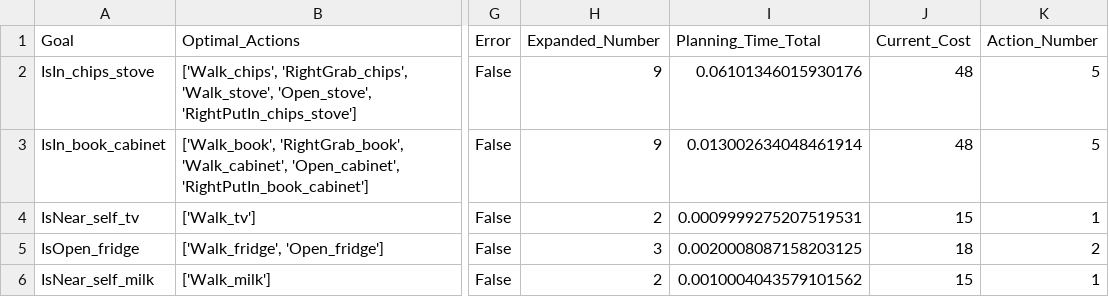
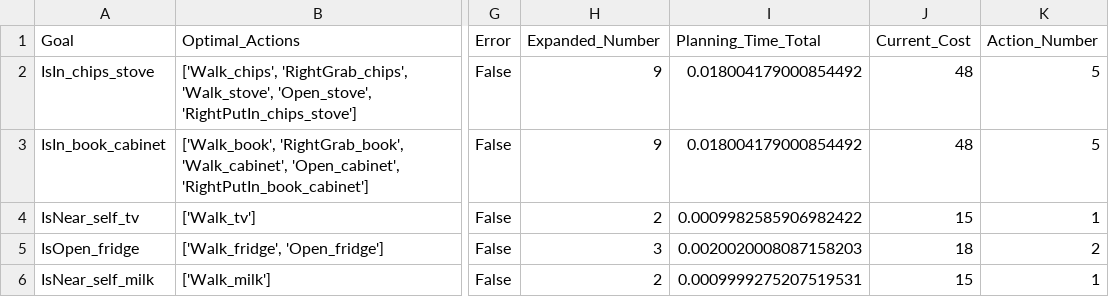
Before and after one commit to DIDS-EI/BTPG, a CSV file: test_exp/output/algo_details/single_VH_hobtea_h0.csv, drawn as a sheet; only a part is shown, gaps mark what is left out; the diff names each change by its address in the sheet, - before the commit and + after, or states it on an @@ line.

```diff
--- a/test_exp/output/algo_details/single_VH_hobtea_h0.csv
+++ b/test_exp/output/algo_details/single_VH_hobtea_h0.csv
-I2 (Planning_Time_Total): 0.06101346015930176
+I2 (Planning_Time_Total): 0.018004179000854492
-I3 (Planning_Time_Total): 0.013002634048461914
+I3 (Planning_Time_Total): 0.018004179000854492
-I4 (Planning_Time_Total): 0.0009999275207519531
+I4 (Planning_Time_Total): 0.0009982585906982422
-I5 (Planning_Time_Total): 0.0020008087158203125
+I5 (Planning_Time_Total): 0.0020020008087158203
-I6 (Planning_Time_Total): 0.0010004043579101562
+I6 (Planning_Time_Total): 0.0009999275207519531
```
Also changed, not shown: test_exp/output/algo_details/single_VH_bfs.csv, test_exp/output/algo_details/single_VH_hobtea_h0_llm.csv, 8 other files.
